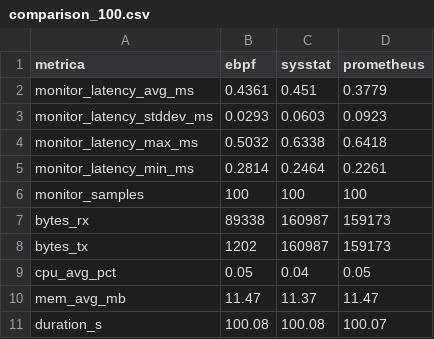
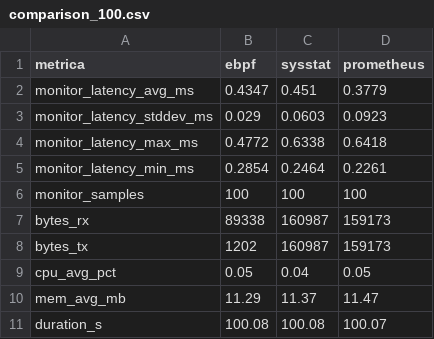
Before and after one commit to joaopedroplinta/vnf-monitoring-benchmark, a CSV file: results/comparison_100.csv, drawn as a sheet.

```diff
--- a/results/comparison_100.csv
+++ b/results/comparison_100.csv
@@ -1,6 +1,6 @@
 metrica,ebpf,sysstat,prometheus
-monitor_latency_avg_ms,0.4361,0.451,0.3779
-monitor_latency_stddev_ms,0.0293,0.0603,0.0923
-monitor_latency_max_ms,0.5032,0.6338,0.6418
-monitor_latency_min_ms,0.2814,0.2464,0.2261
+monitor_latency_avg_ms,0.4347,0.451,0.3779
+monitor_latency_stddev_ms,0.029,0.0603,0.0923
+monitor_latency_max_ms,0.4772,0.6338,0.6418
+monitor_latency_min_ms,0.2854,0.2464,0.2261
 monitor_samples,100,100,100
@@ -9,3 +9,3 @@ bytes_tx,1202,160987,159173
 cpu_avg_pct,0.05,0.04,0.05
-mem_avg_mb,11.47,11.37,11.47
+mem_avg_mb,11.29,11.37,11.47
 duration_s,100.08,100.08,100.07
```
Also changed, not shown: results/comparison_all_runs.csv, 15 other files.
